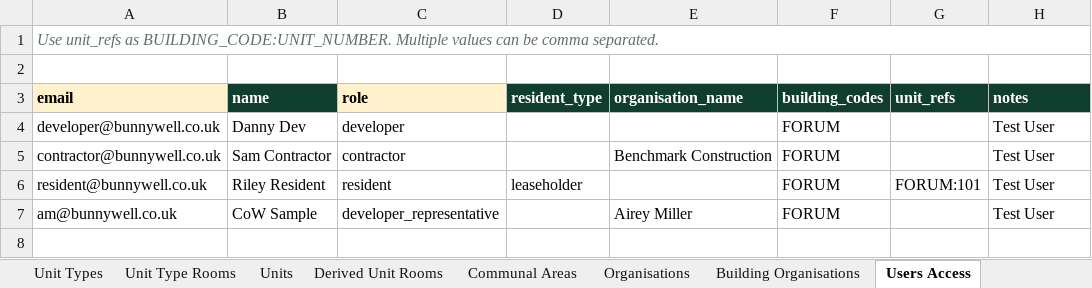
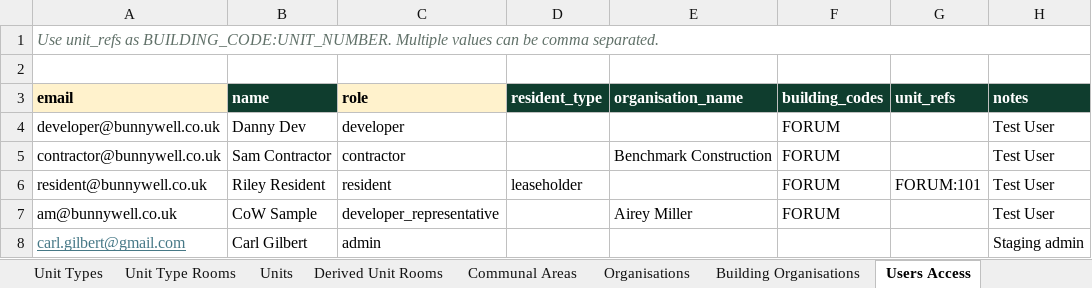
Before and after one commit to carl916/Bunnywell_Portal, an Excel workbook: docs/bunnywell-database-cleanup-template-v2.xlsx, sheet Users Access, drawn as a sheet; values as stored, in another font and other column widths than the file's, no borders; the diff names each change by its address in the sheet, - before the commit and + after, or states it on an @@ line.

Commit message:
fixes to access control and adding test guide

```diff
--- a/docs/bunnywell-database-cleanup-template-v2.xlsx (sheet Users Access)
+++ b/docs/bunnywell-database-cleanup-template-v2.xlsx (sheet Users Access)
+row 8: carl.gilbert@gmail.com | Carl Gilbert | admin |  |  |  |  | Staging admin
```
Also changed, not shown: 32 other files.
